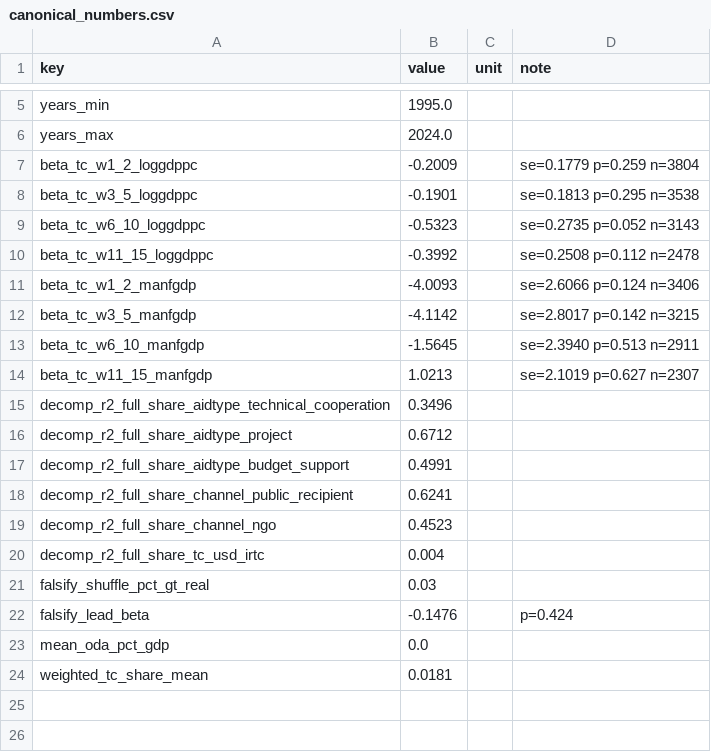
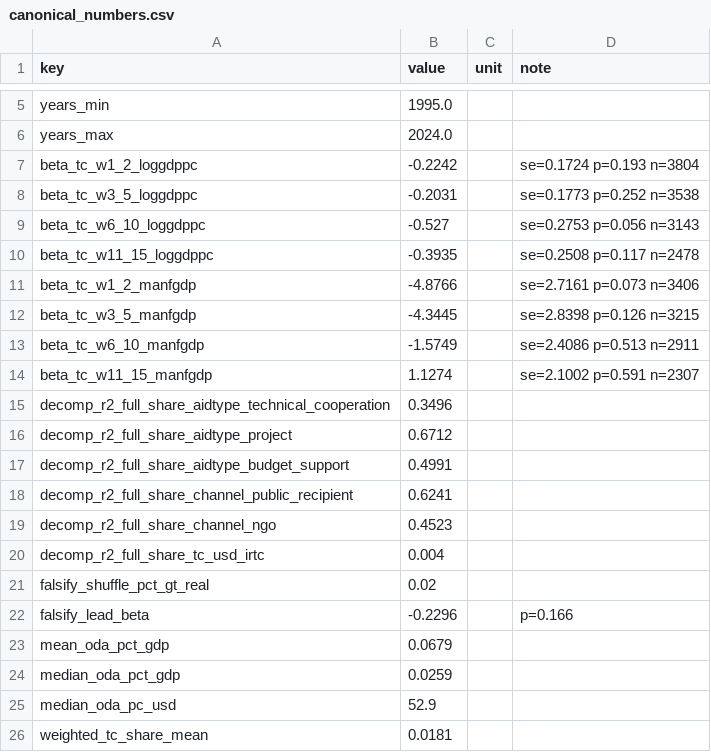
Before and after one commit to bougtoir/aid_architecture, a CSV file: results/tables/canonical_numbers.csv, drawn as a sheet; only a part is shown, gaps mark what is left out.

```diff
--- a/results/tables/canonical_numbers.csv
+++ b/results/tables/canonical_numbers.csv
@@ -6,10 +6,10 @@ years_min,1995.0,,
 years_max,2024.0,,
-beta_tc_w1_2_loggdppc,-0.2009,,se=0.1779 p=0.259 n=3804
-beta_tc_w3_5_loggdppc,-0.1901,,se=0.1813 p=0.295 n=3538
-beta_tc_w6_10_loggdppc,-0.5323,,se=0.2735 p=0.052 n=3143
-beta_tc_w11_15_loggdppc,-0.3992,,se=0.2508 p=0.112 n=2478
-beta_tc_w1_2_manfgdp,-4.0093,,se=2.6066 p=0.124 n=3406
-beta_tc_w3_5_manfgdp,-4.1142,,se=2.8017 p=0.142 n=3215
-beta_tc_w6_10_manfgdp,-1.5645,,se=2.3940 p=0.513 n=2911
-beta_tc_w11_15_manfgdp,1.0213,,se=2.1019 p=0.627 n=2307
+beta_tc_w1_2_loggdppc,-0.2242,,se=0.1724 p=0.193 n=3804
+beta_tc_w3_5_loggdppc,-0.2031,,se=0.1773 p=0.252 n=3538
+beta_tc_w6_10_loggdppc,-0.527,,se=0.2753 p=0.056 n=3143
+beta_tc_w11_15_loggdppc,-0.3935,,se=0.2508 p=0.117 n=2478
+beta_tc_w1_2_manfgdp,-4.8766,,se=2.7161 p=0.073 n=3406
+beta_tc_w3_5_manfgdp,-4.3445,,se=2.8398 p=0.126 n=3215
+beta_tc_w6_10_manfgdp,-1.5749,,se=2.4086 p=0.513 n=2911
+beta_tc_w11_15_manfgdp,1.1274,,se=2.1002 p=0.591 n=2307
 decomp_r2_full_share_aidtype_technical_cooperation,0.3496,,
@@ -20,5 +20,7 @@ decomp_r2_full_share_channel_ngo,0.4523,,
 decomp_r2_full_share_tc_usd_irtc,0.004,,
-falsify_shuffle_pct_gt_real,0.03,,
-falsify_lead_beta,-0.1476,,p=0.424
-mean_oda_pct_gdp,0.0,,
+falsify_shuffle_pct_gt_real,0.02,,
+falsify_lead_beta,-0.2296,,p=0.166
+mean_oda_pct_gdp,0.0679,,
+median_oda_pct_gdp,0.0259,,
+median_oda_pc_usd,52.9,,
 weighted_tc_share_mean,0.0181,,
```
Also changed, not shown: data/metadata/literature_evidence_table.csv, results/tables/adjustment_stability.csv, 45 other files.
